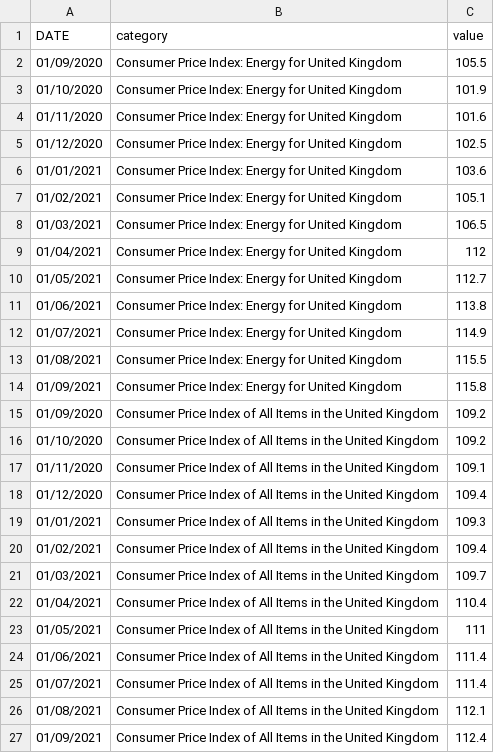
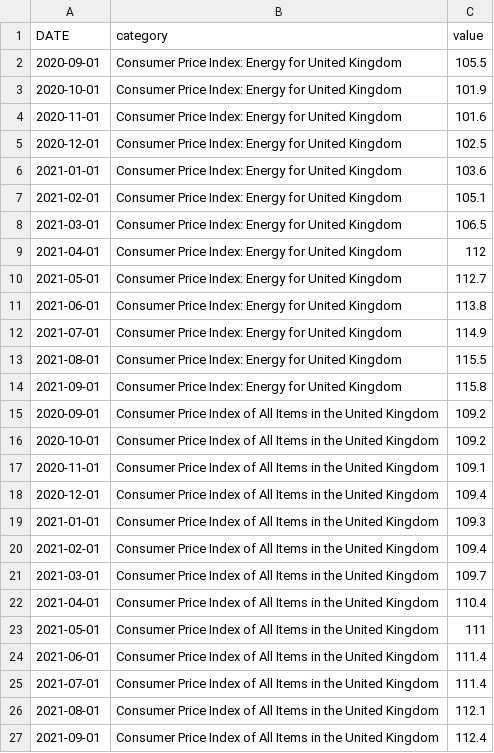
Before and after one commit to ee18333/ee18333.github.io, a CSV file: W8.csv, drawn as a sheet.

Commit message:
Update W8.csv

```diff
--- a/W8.csv
+++ b/W8.csv
@@ -1,27 +1,27 @@
 DATE,category,value
-01/09/2020,Consumer Price Index: Energy for United Kingdom,105.5
-01/10/2020,Consumer Price Index: Energy for United Kingdom,101.9
-01/11/2020,Consumer Price Index: Energy for United Kingdom,101.6
-01/12/2020,Consumer Price Index: Energy for United Kingdom,102.5
-01/01/2021,Consumer Price Index: Energy for United Kingdom,103.6
-01/02/2021,Consumer Price Index: Energy for United Kingdom,105.1
-01/03/2021,Consumer Price Index: Energy for United Kingdom,106.5
-01/04/2021,Consumer Price Index: Energy for United Kingdom,112
-01/05/2021,Consumer Price Index: Energy for United Kingdom,112.7
-01/06/2021,Consumer Price Index: Energy for United Kingdom,113.8
-01/07/2021,Consumer Price Index: Energy for United Kingdom,114.9
-01/08/2021,Consumer Price Index: Energy for United Kingdom,115.5
-01/09/2021,Consumer Price Index: Energy for United Kingdom,115.8
-01/09/2020,Consumer Price Index of All Items in the United Kingdom,109.2
-01/10/2020,Consumer Price Index of All Items in the United Kingdom,109.2
-01/11/2020,Consumer Price Index of All Items in the United Kingdom,109.1
-01/12/2020,Consumer Price Index of All Items in the United Kingdom,109.4
-01/01/2021,Consumer Price Index of All Items in the United Kingdom,109.3
-01/02/2021,Consumer Price Index of All Items in the United Kingdom,109.4
-01/03/2021,Consumer Price Index of All Items in the United Kingdom,109.7
-01/04/2021,Consumer Price Index of All Items in the United Kingdom,110.4
-01/05/2021,Consumer Price Index of All Items in the United Kingdom,111
-01/06/2021,Consumer Price Index of All Items in the United Kingdom,111.4
-01/07/2021,Consumer Price Index of All Items in the United Kingdom,111.4
-01/08/2021,Consumer Price Index of All Items in the United Kingdom,112.1
-01/09/2021,Consumer Price Index of All Items in the United Kingdom,112.4
+2020-09-01,Consumer Price Index: Energy for United Kingdom,105.5
+2020-10-01,Consumer Price Index: Energy for United Kingdom,101.9
+2020-11-01,Consumer Price Index: Energy for United Kingdom,101.6
+2020-12-01,Consumer Price Index: Energy for United Kingdom,102.5
+2021-01-01,Consumer Price Index: Energy for United Kingdom,103.6
+2021-02-01,Consumer Price Index: Energy for United Kingdom,105.1
+2021-03-01,Consumer Price Index: Energy for United Kingdom,106.5
+2021-04-01,Consumer Price Index: Energy for United Kingdom,112
+2021-05-01,Consumer Price Index: Energy for United Kingdom,112.7
+2021-06-01,Consumer Price Index: Energy for United Kingdom,113.8
+2021-07-01,Consumer Price Index: Energy for United Kingdom,114.9
+2021-08-01,Consumer Price Index: Energy for United Kingdom,115.5
+2021-09-01,Consumer Price Index: Energy for United Kingdom,115.8
+2020-09-01,Consumer Price Index of All Items in the United Kingdom,109.2
+2020-10-01,Consumer Price Index of All Items in the United Kingdom,109.2
+2020-11-01,Consumer Price Index of All Items in the United Kingdom,109.1
+2020-12-01,Consumer Price Index of All Items in the United Kingdom,109.4
+2021-01-01,Consumer Price Index of All Items in the United Kingdom,109.3
+2021-02-01,Consumer Price Index of All Items in the United Kingdom,109.4
+2021-03-01,Consumer Price Index of All Items in the United Kingdom,109.7
+2021-04-01,Consumer Price Index of All Items in the United Kingdom,110.4
+2021-05-01,Consumer Price Index of All Items in the United Kingdom,111
+2021-06-01,Consumer Price Index of All Items in the United Kingdom,111.4
+2021-07-01,Consumer Price Index of All Items in the United Kingdom,111.4
+2021-08-01,Consumer Price Index of All Items in the United Kingdom,112.1
+2021-09-01,Consumer Price Index of All Items in the United Kingdom,112.4
```
